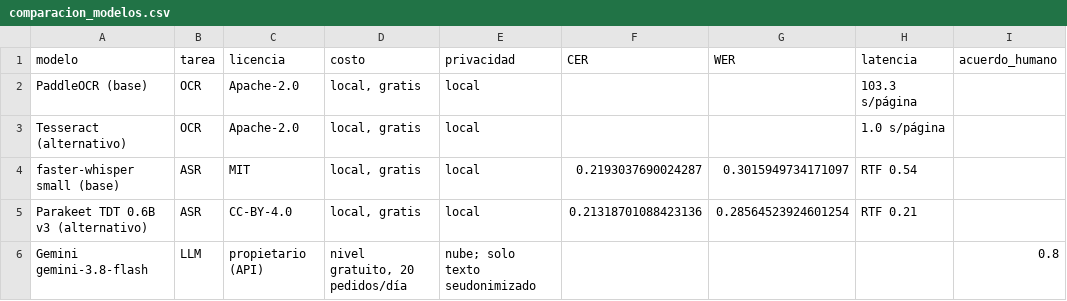
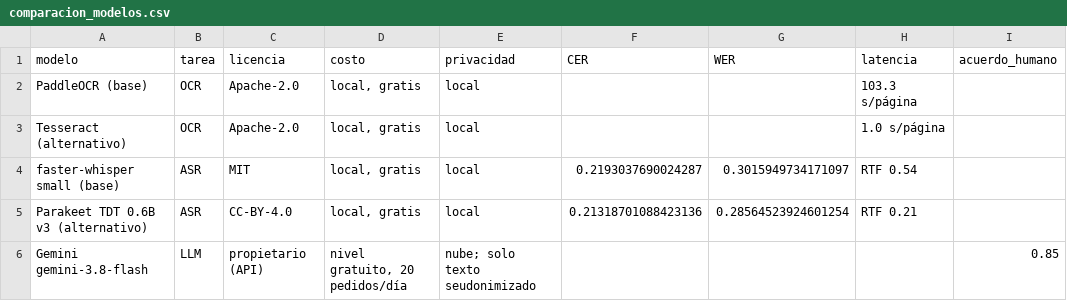
Before and after one commit to AntonioMacedo17/Python_Intermedio_2026, a CSV file: tarea_2/datos/comparacion_modelos.csv, drawn as a sheet.

```diff
--- a/tarea_2/datos/comparacion_modelos.csv
+++ b/tarea_2/datos/comparacion_modelos.csv
@@ -5,2 +5,2 @@ faster-whisper small (base),ASR,MIT,"local, gratis",local,0.2193037690024287,0.3
 Parakeet TDT 0.6B v3 (alternativo),ASR,CC-BY-4.0,"local, gratis",local,0.21318701088423136,0.28564523924601254,RTF 0.21,
-Gemini gemini-3.8-flash,LLM,propietario (API),"nivel gratuito, 20 pedidos/día",nube; solo texto seudonimizado,,,,0.8
+Gemini gemini-3.8-flash,LLM,propietario (API),"nivel gratuito, 20 pedidos/día",nube; solo texto seudonimizado,,,,0.85
```
Also changed, not shown: tarea_2/datos/extraccion_llm.csv, 2 other files.
